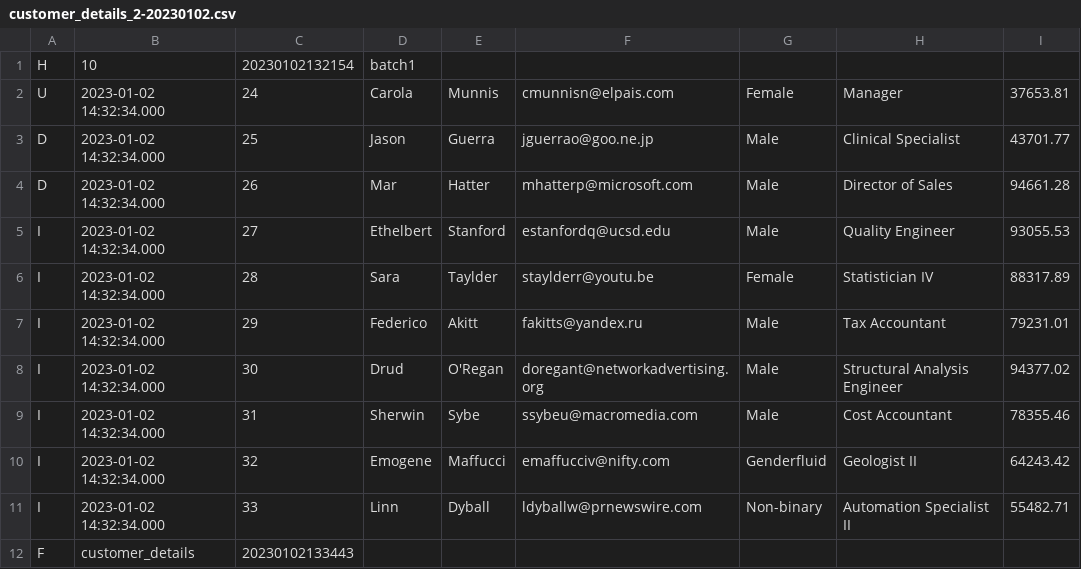
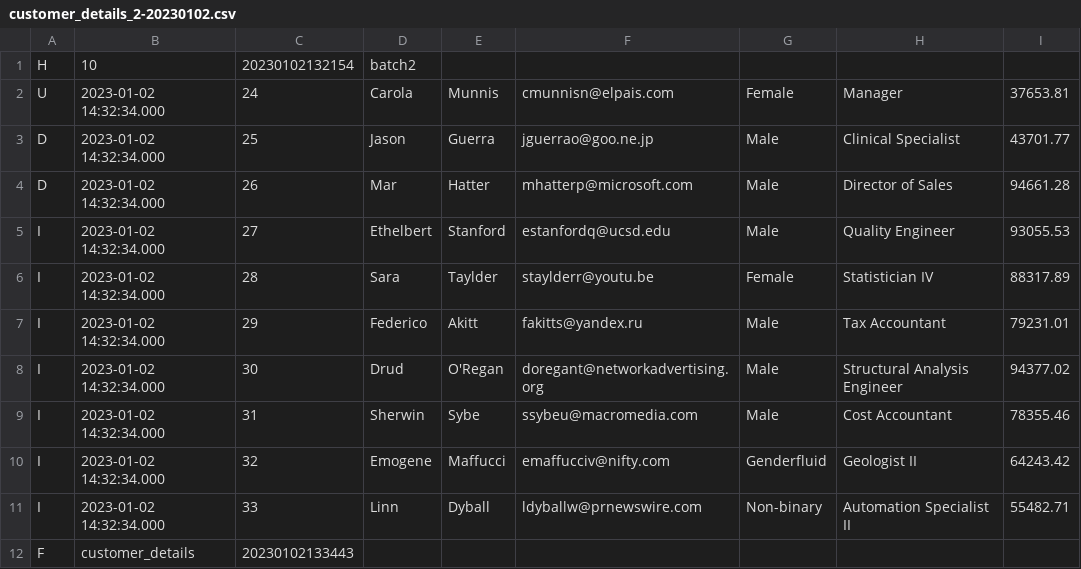
Before and after one commit to sibytes/databricks-patterns, a CSV file: data/landing/customer_details/customer_details_2/20230102/customer_details_2-20230102.csv, drawn as a sheet.

```diff
--- a/data/landing/customer_details/customer_details_2/20230102/customer_details_2-20230102.csv
+++ b/data/landing/customer_details/customer_details_2/20230102/customer_details_2-20230102.csv
@@ -1,2 +1,2 @@
-"H",10,20230102132154,batch1
+"H",10,20230102132154,batch2
 "U",2023-01-02 14:32:34.000,24,Carola,Munnis,cmunnisn@elpais.com,Female,Manager,37653.81
```
Also changed, not shown: data/landing/customer_details/customer_details_2/20230103/customer_details_2-20230103.csv, 7 other files.
